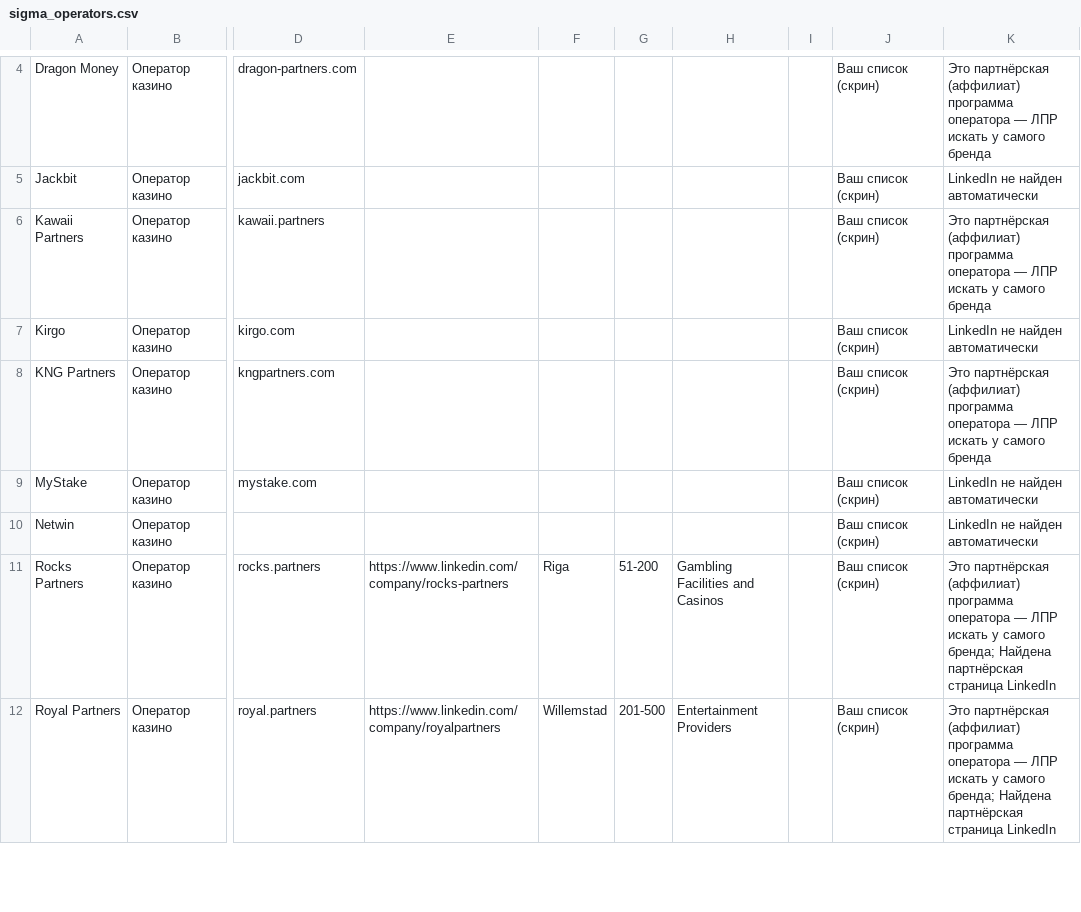
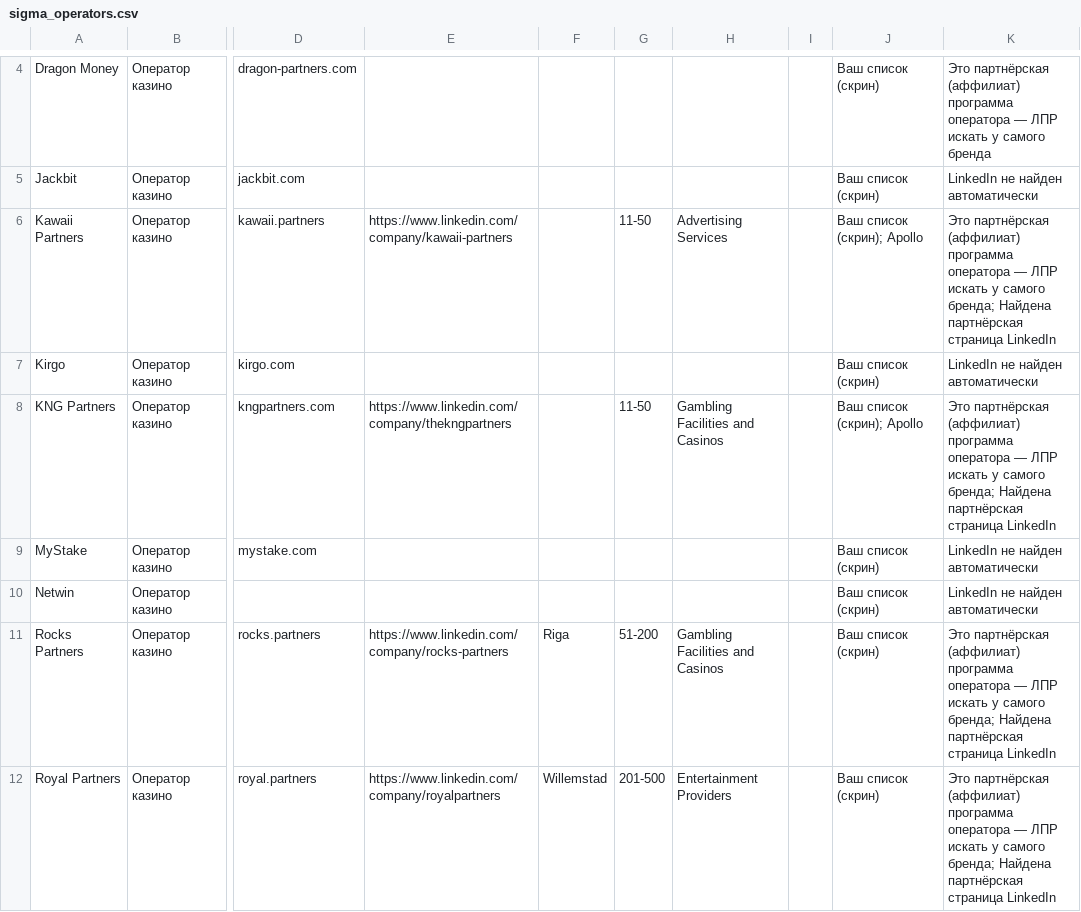
Before and after one commit to dmgavrik/Online-registration-Project_3, a CSV file: agent/results/sigma_operators.csv, drawn as a sheet; only a part is shown, gaps mark what is left out; the diff covers the shown part only; the diff names each change by its address in the sheet, - before the commit and + after, or states it on an @@ line.

```diff
--- a/agent/results/sigma_operators.csv
+++ b/agent/results/sigma_operators.csv
-E6: (empty)
+E6: https://www.linkedin.com/company/kawaii-partners
-G6: (empty)
+G6: 11-50
-H6: (empty)
+H6: Advertising Services
-J6: Ваш список (скрин)
+J6: Ваш список (скрин); Apollo
-K6: …у самого бренда
+K6: …у самого бренда; Найдена партнёрская страница LinkedIn
-E8: (empty)
+E8: https://www.linkedin.com/company/thekngpartners
-G8: (empty)
+G8: 11-50
-H8: (empty)
+H8: Gambling Facilities and Casinos
-J8: Ваш список (скрин)
+J8: Ваш список (скрин); Apollo
-K8: …у самого бренда
+K8: …у самого бренда; Найдена партнёрская страница LinkedIn
```
Also changed, not shown: 120 edited cells elsewhere in this file, 1 other file.
